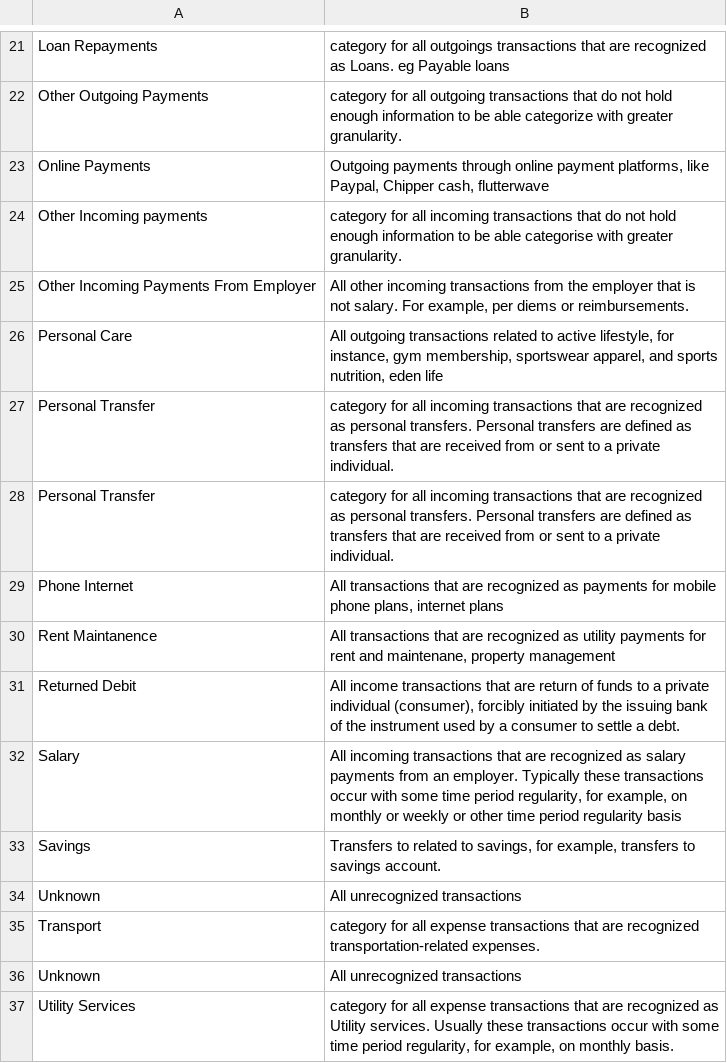
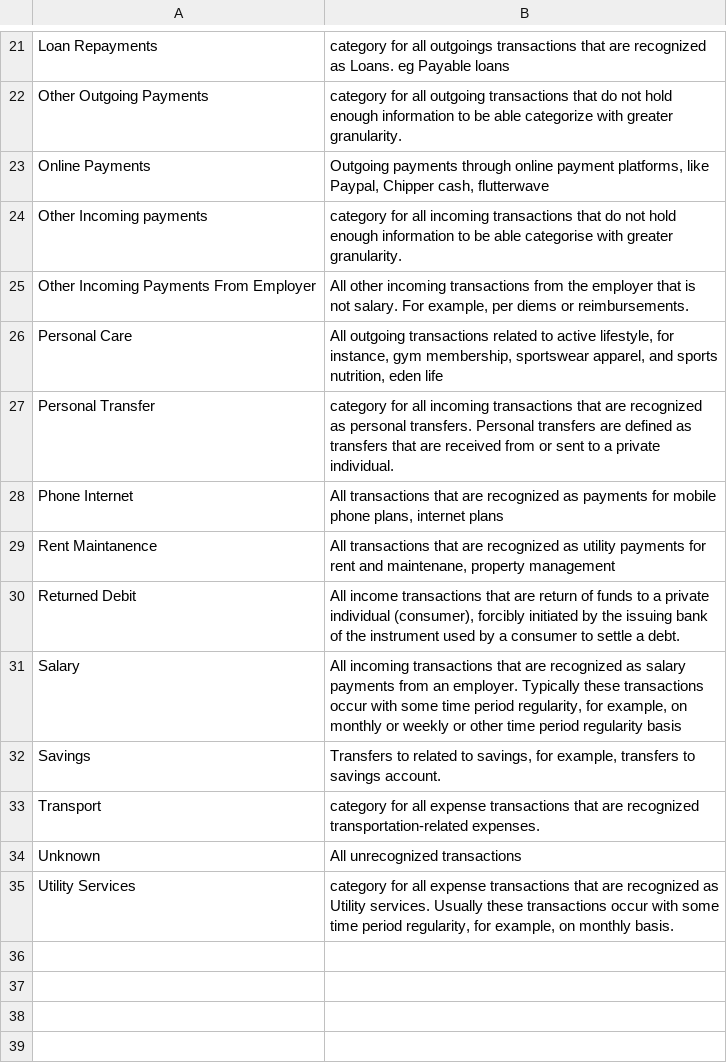
Before and after one commit to Stepahnie/tx-testing-interface, a CSV file: category_data.csv, drawn as a sheet; only a part is shown, gaps mark what is left out; the diff names each change by its address in the sheet, - before the commit and + after, or states it on an @@ line.

```diff
--- a/category_data.csv
+++ b/category_data.csv
-row 28: Personal Transfer | category for all incoming transactions that are recognized as personal transfers. Personal transfers are defined as transfers that are received from or sent to a private individual.
-row 34: Unknown | All unrecognized transactions
```
Also changed, not shown: 2 other files.
